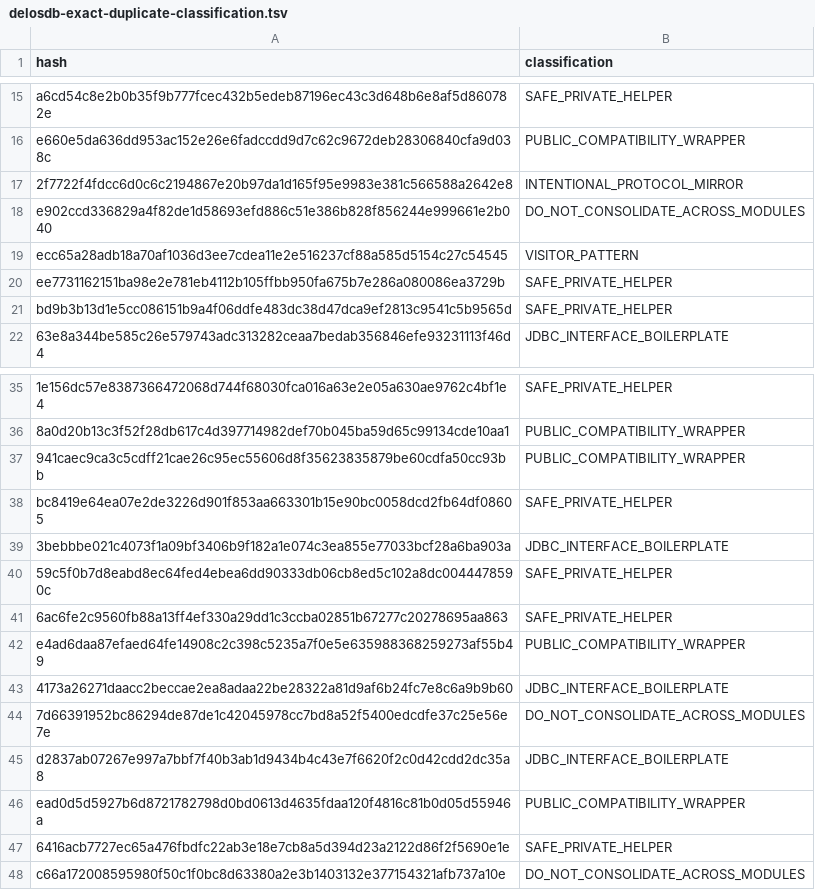
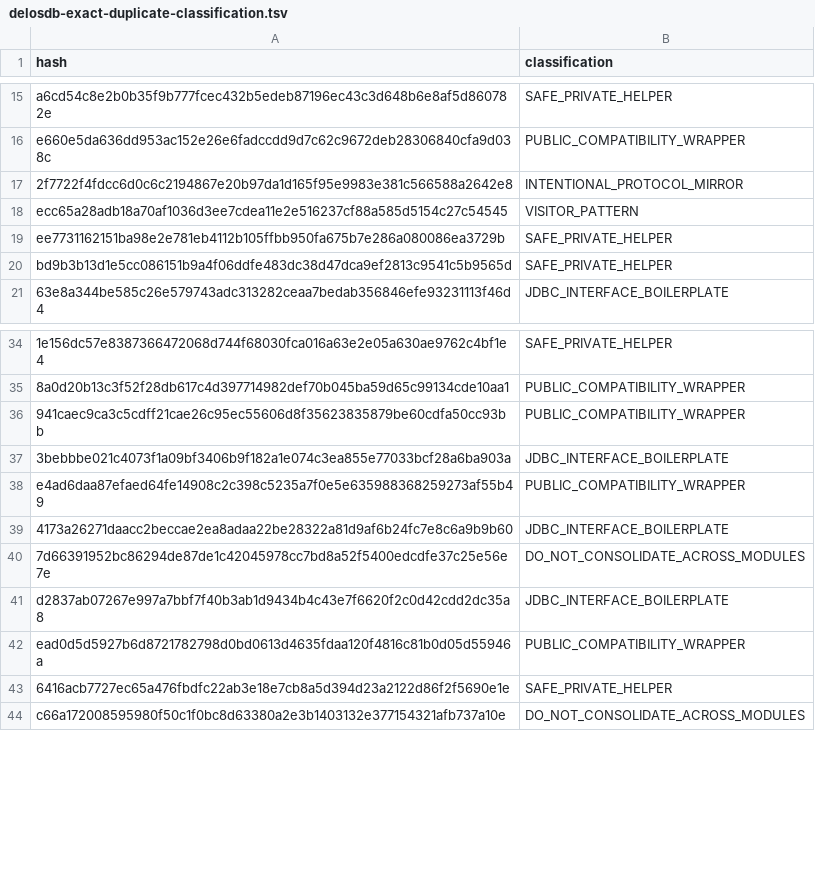
Before and after one commit to ggeorg/delosdb, a TSV file: gradle/static-analysis/delosdb-exact-duplicate-classification.tsv, drawn as a sheet; only a part is shown, gaps mark what is left out; the diff names each change by its address in the sheet, - before the commit and + after, or states it on an @@ line.

```diff
--- a/gradle/static-analysis/delosdb-exact-duplicate-classification.tsv
+++ b/gradle/static-analysis/delosdb-exact-duplicate-classification.tsv
-row 18: e902ccd336829a4f82de1d58693efd886c51e386b828f856244e999661e2b040 | DO_NOT_CONSOLIDATE_ACROSS_MODULES
-row 38: bc8419e64ea07e2de3226d901f853aa663301b15e90bc0058dcd2fb64df08605 | SAFE_PRIVATE_HELPER
-row 40: 59c5f0b7d8eabd8ec64fed4ebea6dd90333db06cb8ed5c102a8dc0044478590c | SAFE_PRIVATE_HELPER
-row 41: 6ac6fe2c9560fb88a13ff4ef330a29dd1c3ccba02851b67277c20278695aa863 | SAFE_PRIVATE_HELPER
```
Also changed, not shown: gradle/static-analysis/delosdb-broad-catch-classification.tsv, 1 other file.
